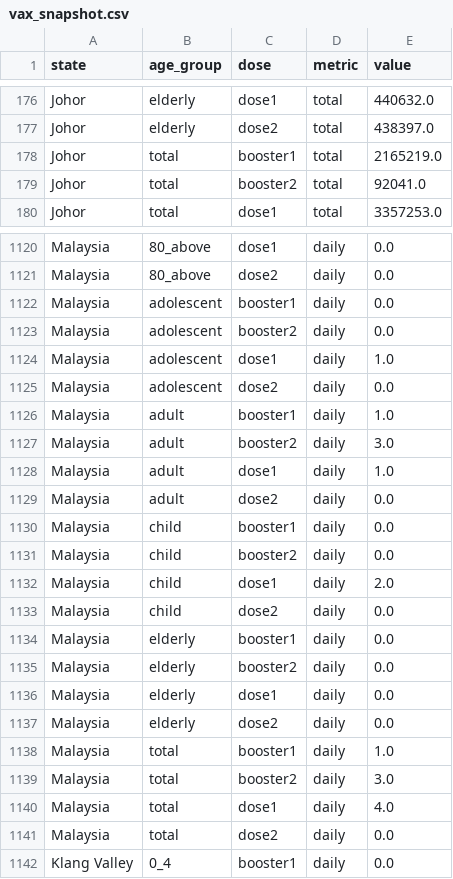
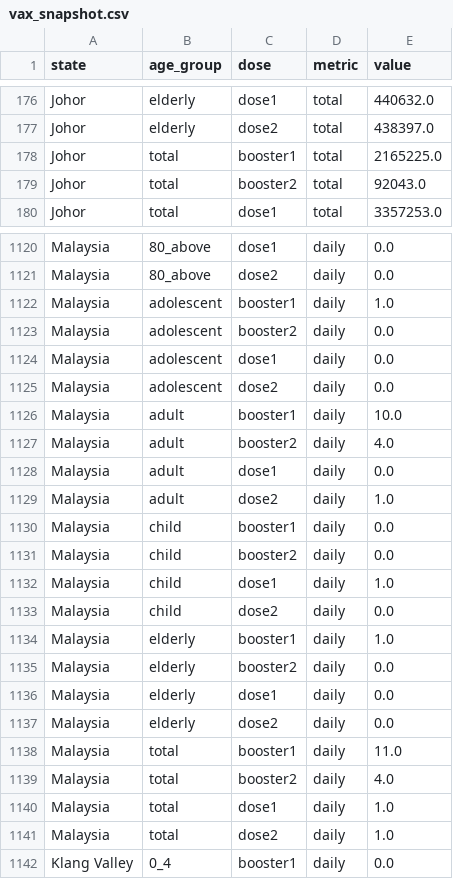
Before and after one commit to MoH-Malaysia/covid19-public, a CSV file: vaccination/vax_snapshot.csv, drawn as a sheet; only a part is shown, gaps mark what is left out; the diff covers the shown part only.

```diff
--- a/vaccination/vax_snapshot.csv
+++ b/vaccination/vax_snapshot.csv
@@ -177,4 +177,4 @@ Johor,elderly,dose1,total,440632.0
 Johor,elderly,dose2,total,438397.0
-Johor,total,booster1,total,2165219.0
-Johor,total,booster2,total,92041.0
+Johor,total,booster1,total,2165225.0
+Johor,total,booster2,total,92043.0
 Johor,total,dose1,total,3357253.0
@@ -1121,15 +1121,15 @@ Malaysia,80_above,dose1,daily,0.0
 Malaysia,80_above,dose2,daily,0.0
-Malaysia,adolescent,booster1,daily,0.0
+Malaysia,adolescent,booster1,daily,1.0
 Malaysia,adolescent,booster2,daily,0.0
-Malaysia,adolescent,dose1,daily,1.0
+Malaysia,adolescent,dose1,daily,0.0
 Malaysia,adolescent,dose2,daily,0.0
-Malaysia,adult,booster1,daily,1.0
-Malaysia,adult,booster2,daily,3.0
-Malaysia,adult,dose1,daily,1.0
-Malaysia,adult,dose2,daily,0.0
+Malaysia,adult,booster1,daily,10.0
+Malaysia,adult,booster2,daily,4.0
+Malaysia,adult,dose1,daily,0.0
+Malaysia,adult,dose2,daily,1.0
 Malaysia,child,booster1,daily,0.0
 Malaysia,child,booster2,daily,0.0
-Malaysia,child,dose1,daily,2.0
+Malaysia,child,dose1,daily,1.0
 Malaysia,child,dose2,daily,0.0
-Malaysia,elderly,booster1,daily,0.0
+Malaysia,elderly,booster1,daily,1.0
 Malaysia,elderly,booster2,daily,0.0
@@ -1137,6 +1137,6 @@ Malaysia,elderly,dose1,daily,0.0
 Malaysia,elderly,dose2,daily,0.0
-Malaysia,total,booster1,daily,1.0
-Malaysia,total,booster2,daily,3.0
-Malaysia,total,dose1,daily,4.0
-Malaysia,total,dose2,daily,0.0
+Malaysia,total,booster1,daily,11.0
+Malaysia,total,booster2,daily,4.0
+Malaysia,total,dose1,daily,1.0
+Malaysia,total,dose2,daily,1.0
 Klang Valley,0_4,booster1,daily,0.0
```
Also changed, not shown: 139 edited cells elsewhere in this file, vaccination/vax_malaysia.csv, 1 other file.
